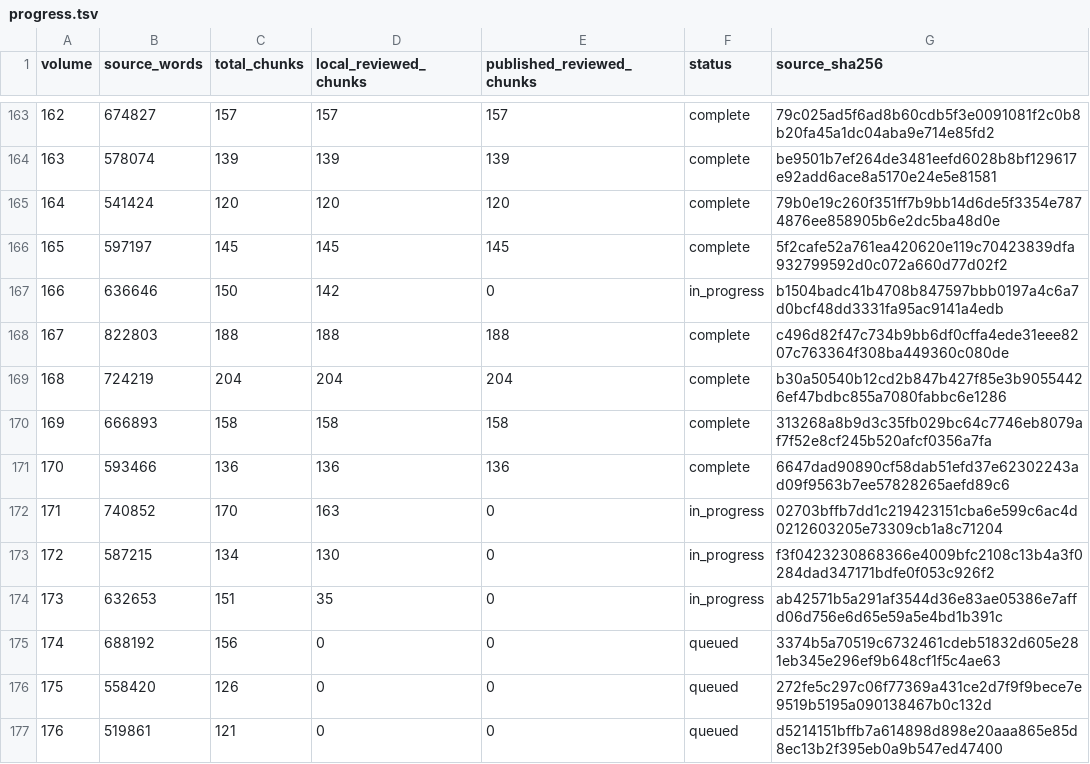
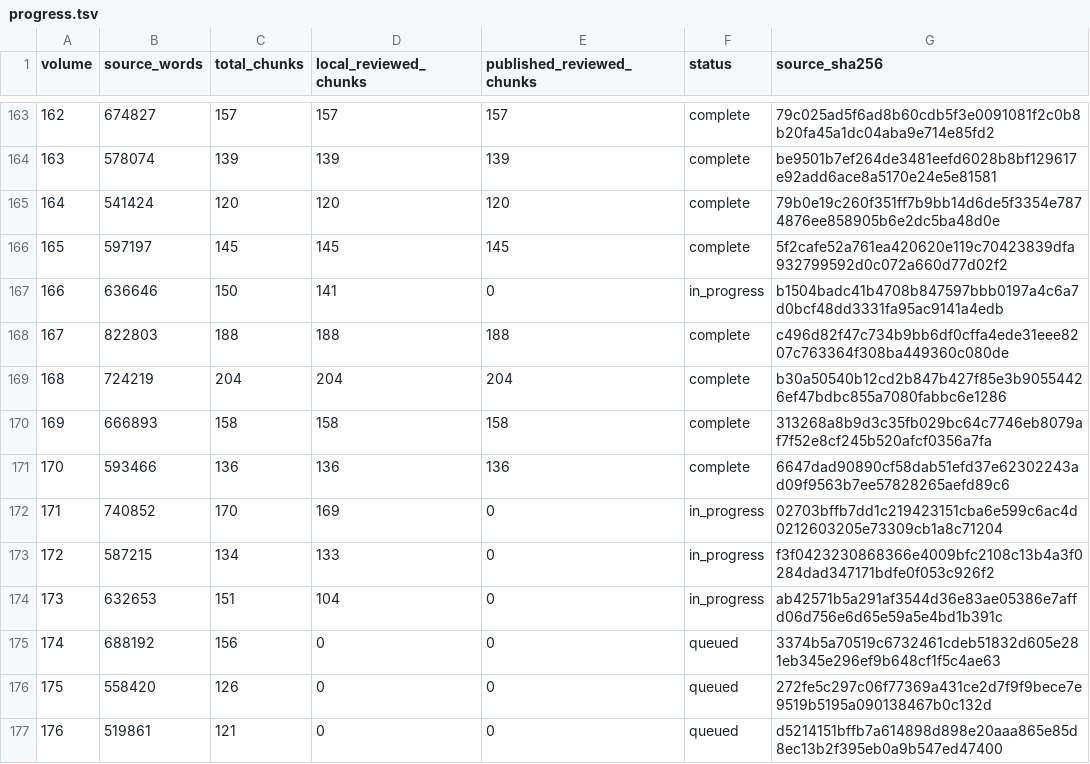
Before and after one commit to JM12344321/PatriologicaGraeciaTotalica, a TSV file: PL/progress.tsv, drawn as a sheet; only a part is shown, gaps mark what is left out.

Commit message:
Update PL translation progress

```diff
--- a/PL/progress.tsv
+++ b/PL/progress.tsv
@@ -166,3 +166,3 @@ volume	source_words	total_chunks	local_reviewed_chunks	published_reviewed_chunks
 165	597197	145	145	145	complete	5f2cafe52a761ea420620e119c70423839dfa932799592d0c072a660d77d02f2
-166	636646	150	142	0	in_progress	b1504badc41b4708b847597bbb0197a4c6a7d0bcf48dd3331fa95ac9141a4edb
+166	636646	150	141	0	in_progress	b1504badc41b4708b847597bbb0197a4c6a7d0bcf48dd3331fa95ac9141a4edb
 167	822803	188	188	188	complete	c496d82f47c734b9bb6df0cffa4ede31eee8207c763364f308ba449360c080de
@@ -171,5 +171,5 @@ volume	source_words	total_chunks	local_reviewed_chunks	published_reviewed_chunks
 170	593466	136	136	136	complete	6647dad90890cf58dab51efd37e62302243ad09f9563b7ee57828265aefd89c6
-171	740852	170	163	0	in_progress	02703bffb7dd1c219423151cba6e599c6ac4d0212603205e73309cb1a8c71204
-172	587215	134	130	0	in_progress	f3f0423230868366e4009bfc2108c13b4a3f0284dad347171bdfe0f053c926f2
-173	632653	151	35	0	in_progress	ab42571b5a291af3544d36e83ae05386e7affd06d756e6d65e59a5e4bd1b391c
+171	740852	170	169	0	in_progress	02703bffb7dd1c219423151cba6e599c6ac4d0212603205e73309cb1a8c71204
+172	587215	134	133	0	in_progress	f3f0423230868366e4009bfc2108c13b4a3f0284dad347171bdfe0f053c926f2
+173	632653	151	104	0	in_progress	ab42571b5a291af3544d36e83ae05386e7affd06d756e6d65e59a5e4bd1b391c
 174	688192	156	0	0	queued	3374b5a70519c6732461cdeb51832d605e281eb345e296ef9b648cf1f5c4ae63
```
